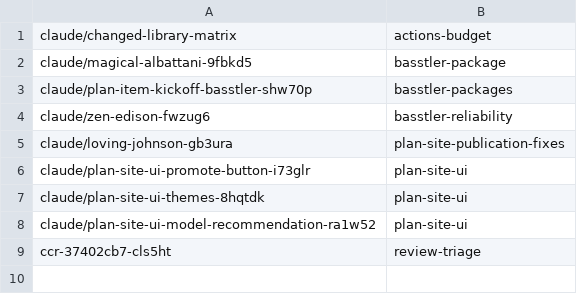
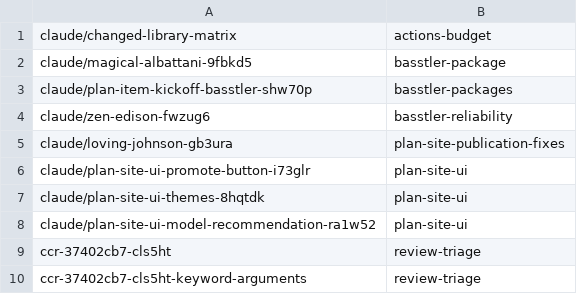
Before and after one commit to AbdelrhmanBassiouny/basstler, a TSV file: .claude/personal/plans/_generated/branch-index.tsv, drawn as a sheet; the diff names each change by its address in the sheet, - before the commit and + after, or states it on an @@ line.

Commit message:
Update plan manifest for review-triage

```diff
--- a/.claude/personal/plans/_generated/branch-index.tsv
+++ b/.claude/personal/plans/_generated/branch-index.tsv
+row 10: ccr-37402cb7-cls5ht-keyword-arguments | review-triage
```
Also changed, not shown: 1 other file.
